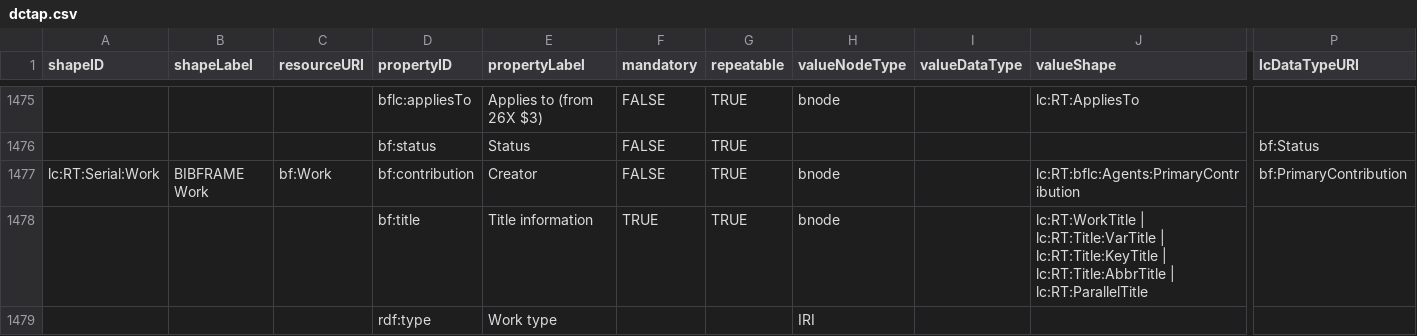
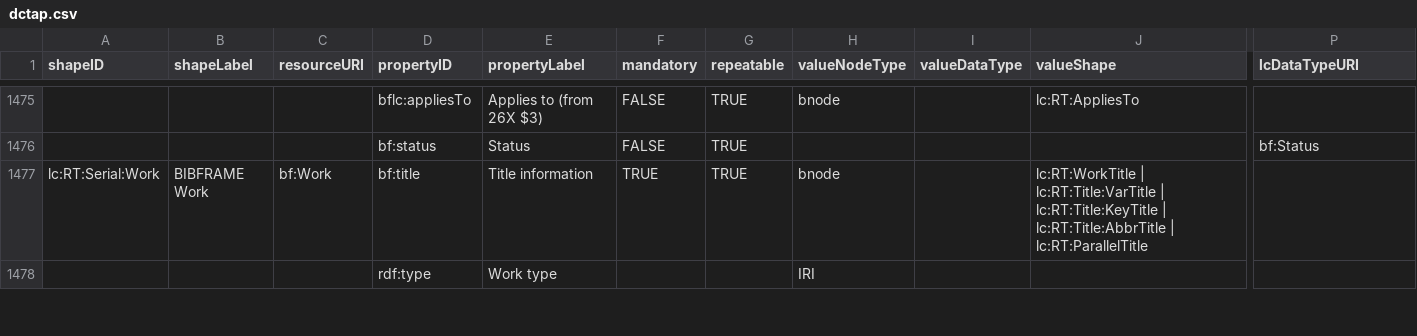
Before and after one commit to lcnetdev/marva-profiles, a CSV file: marva-stage/dctap.csv, drawn as a sheet; only a part is shown, gaps mark what is left out; removed rows and columns are numbered as before the commit, all else as after; rows hold the shown columns only; the diff covers the shown part only; the diff names each change by its address in the sheet, - before the commit and + after, or states it on an @@ line.

Commit message:
Update MARVA profiles

```diff
--- a/marva-stage/dctap.csv
+++ b/marva-stage/dctap.csv
-D1477 (propertyID): bf:contribution
+D1477 (propertyID): bf:title
-E1477 (propertyLabel): Creator
+E1477 (propertyLabel): Title information
-F1477 (mandatory): FALSE
+F1477 (mandatory): TRUE
-J1477 (valueShape): lc:RT:bflc:Agents:PrimaryContribution
+J1477 (valueShape): lc:RT:WorkTitle | lc:RT:Title:VarTitle | lc:RT:Title:KeyTitle | lc:RT:Title:AbbrTitle | lc:RT:ParallelTitle
-P1477 (lcDataTypeURI): bf:PrimaryContribution
+P1477 (lcDataTypeURI): (empty)
-row 1478:  |  |  | bf:title | Title information | TRUE | TRUE | bnode |  | lc:RT:WorkTitle | lc:RT:Title:VarTitle | lc:RT:Title:KeyTitle | lc:RT:Title:AbbrTitle | lc:RT:ParallelTitle
```
Also changed, not shown: 5 added rows elsewhere in this file, 2 other files.
